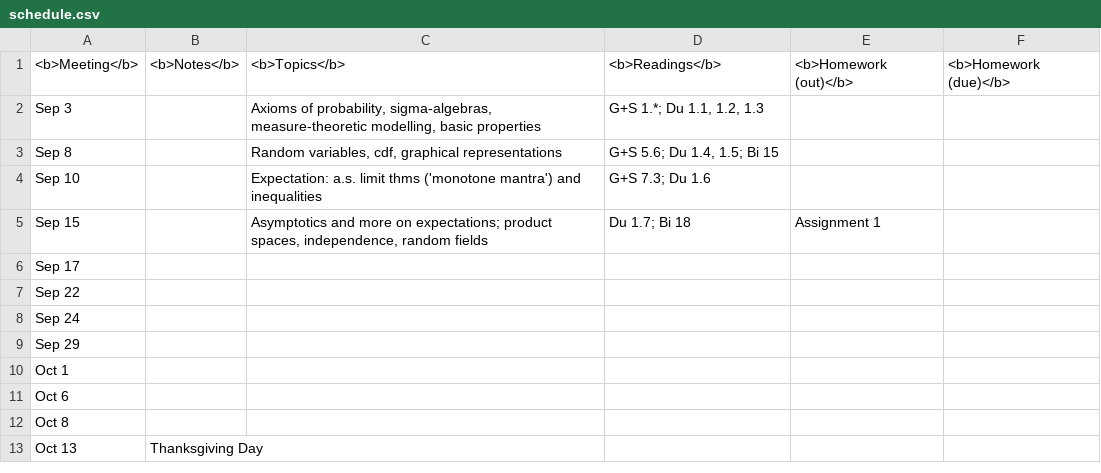
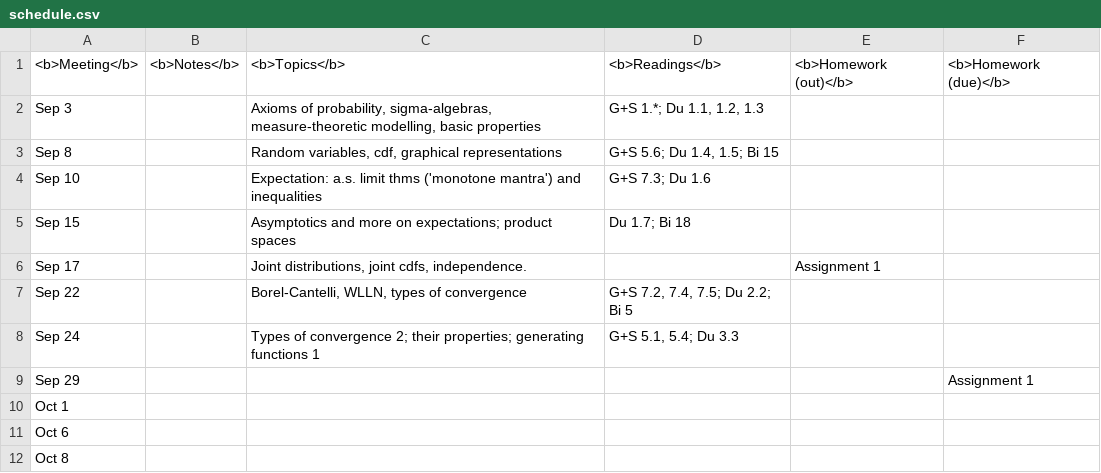
Before and after one commit to alexandrebouchard/stat547c-web-fa2014-15, a CSV file: schedule.csv, drawn as a sheet; only a part is shown; the shorter side is filled out with more unchanged rows.

Commit message:
Update schedule, release assignment

```diff
--- a/schedule.csv
+++ b/schedule.csv
@@ -4,7 +4,7 @@
 "Sep 10",,"Expectation: a.s. limit thms ('monotone mantra') and inequalities","G+S 7.3; Du 1.6",,
-"Sep 15",,"Asymptotics and more on expectations; product spaces, independence, random fields","Du 1.7; Bi 18","Assignment 1",
-"Sep 17",,,,,
-"Sep 22",,,,,
-"Sep 24",,,,,
-"Sep 29",,,,,
+"Sep 15",,"Asymptotics and more on expectations; product spaces","Du 1.7; Bi 18",,
+"Sep 17",,"Joint distributions, joint cdfs, independence.",,"Assignment 1",
+"Sep 22",,"Borel-Cantelli, WLLN, types of convergence","G+S 7.2, 7.4, 7.5; Du 2.2; Bi 5",,
+"Sep 24",,"Types of convergence 2; their properties; generating functions 1","G+S 5.1, 5.4; Du 3.3",,
+"Sep 29",,,,,"Assignment 1"
 "Oct 1",,,,,
```
Also changed, not shown: 4 other files.
